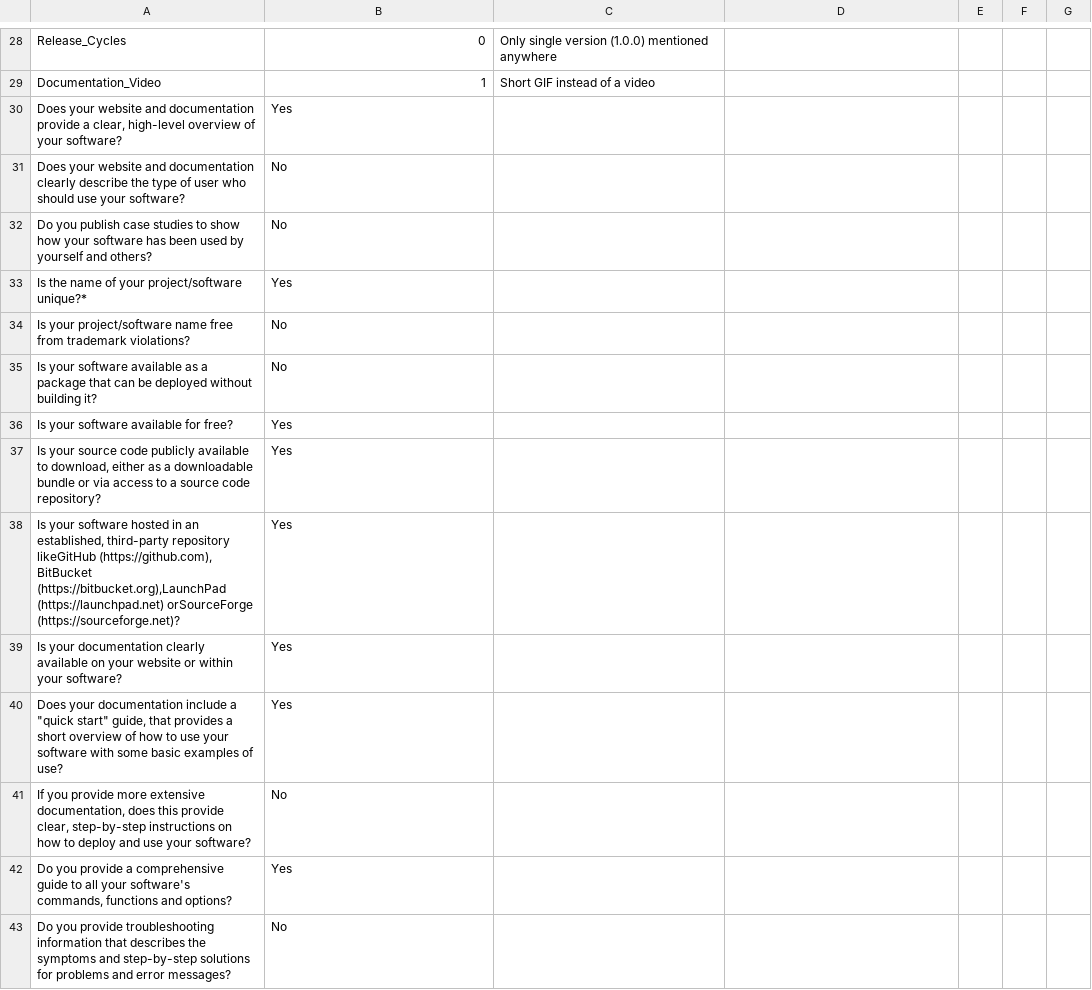
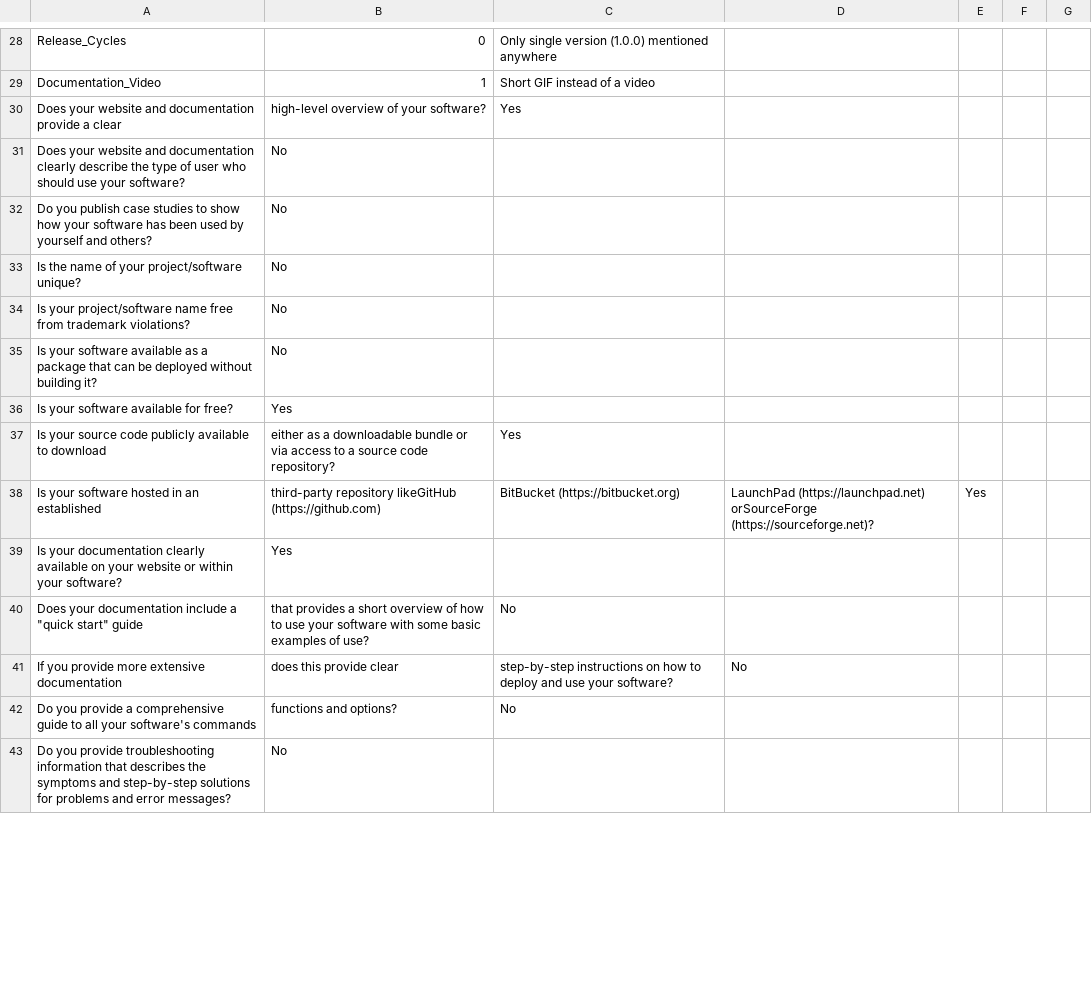
Before and after one commit to greyfiles/CSC510-Projects, a CSV file: proj1/Scores/Slash.csv, drawn as a sheet; only a part is shown, gaps mark what is left out; the diff covers the shown part only.

Commit message:
Update Slash.csv

```diff
--- a/proj1/Scores/Slash.csv
+++ b/proj1/Scores/Slash.csv
@@ -29,6 +29,6 @@ Release_Cycles,0,Only single version (1.0.0) mentioned anywhere
 Documentation_Video,1,Short GIF instead of a video
-"Does your website and documentation provide a clear, high-level overview of your software?",Yes,
+Does your website and documentation provide a clear, high-level overview of your software?,Yes,
 Does your website and documentation clearly describe the type of user who should use your software?,No,
 Do you publish case studies to show how your software has been used by yourself and others?,No,
-Is the name of your project/software unique?*,Yes,
+Is the name of your project/software unique?,No,
 Is your project/software name free from trademark violations?,No,
@@ -36,8 +36,8 @@ Is your software available as a package that can be deployed without building it
 Is your software available for free?,Yes,
-"Is your source code publicly available to download, either as a downloadable bundle or via access to a source code repository?",Yes,
-"Is your software hosted in an established, third-party repository likeGitHub (https://github.com), BitBucket (https://bitbucket.org),LaunchPad (https://launchpad.net) orSourceForge (https://sourceforge.net)?",Yes,
+Is your source code publicly available to download, either as a downloadable bundle or via access to a source code repository?,Yes,
+Is your software hosted in an established, third-party repository likeGitHub (https://github.com), BitBucket (https://bitbucket.org),LaunchPad (https://launchpad.net) orSourceForge (https://sourceforge.net)?,Yes,
 Is your documentation clearly available on your website or within your software?,Yes,
-"Does your documentation include a ""quick start"" guide, that provides a short overview of how to use your software with some basic examples of use?",Yes,
-"If you provide more extensive documentation, does this provide clear, step-by-step instructions on how to deploy and use your software?",No,
-"Do you provide a comprehensive guide to all your software's commands, functions and options?",Yes,
+Does your documentation include a "quick start" guide, that provides a short overview of how to use your software with some basic examples of use?,No,
+If you provide more extensive documentation, does this provide clear, step-by-step instructions on how to deploy and use your software?,No,
+Do you provide a comprehensive guide to all your software's commands, functions and options?,No,
 Do you provide troubleshooting information that describes the symptoms and step-by-step solutions for problems and error messages?,No,
```
Also changed, not shown: 14 added rows, 14 removed rows and 7 edited cells elsewhere in this file.
